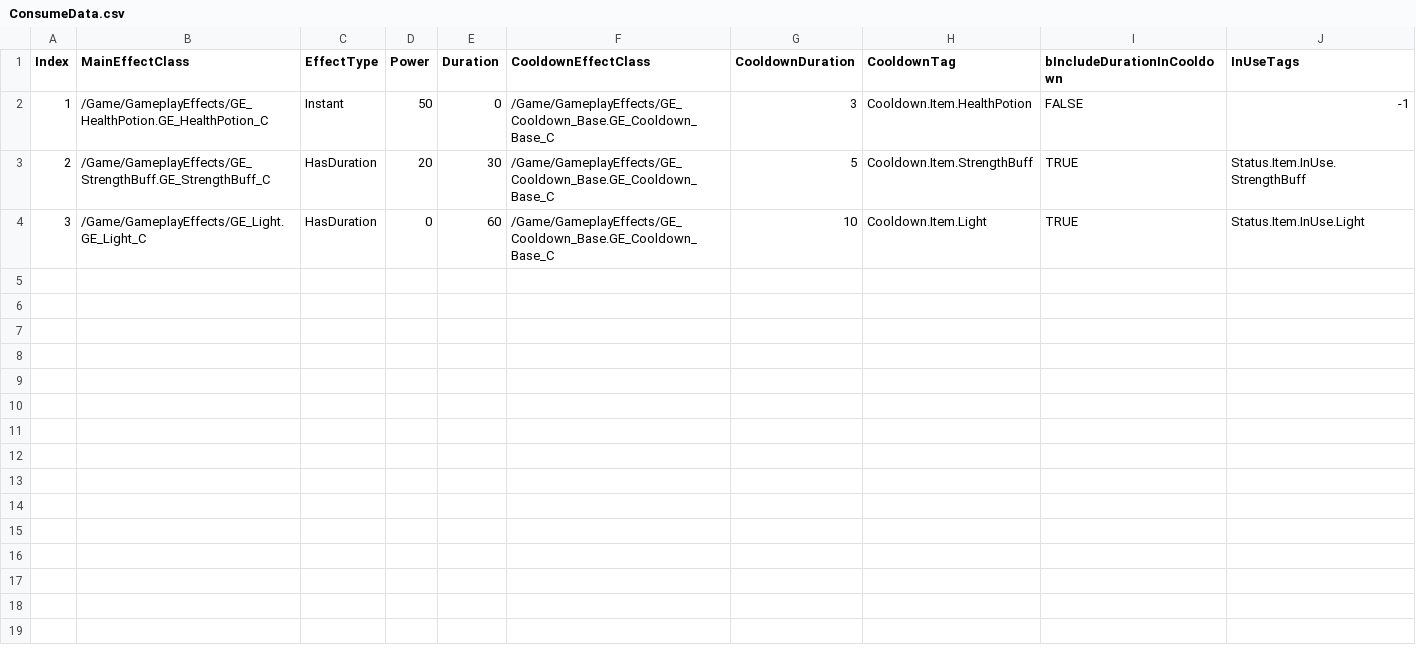
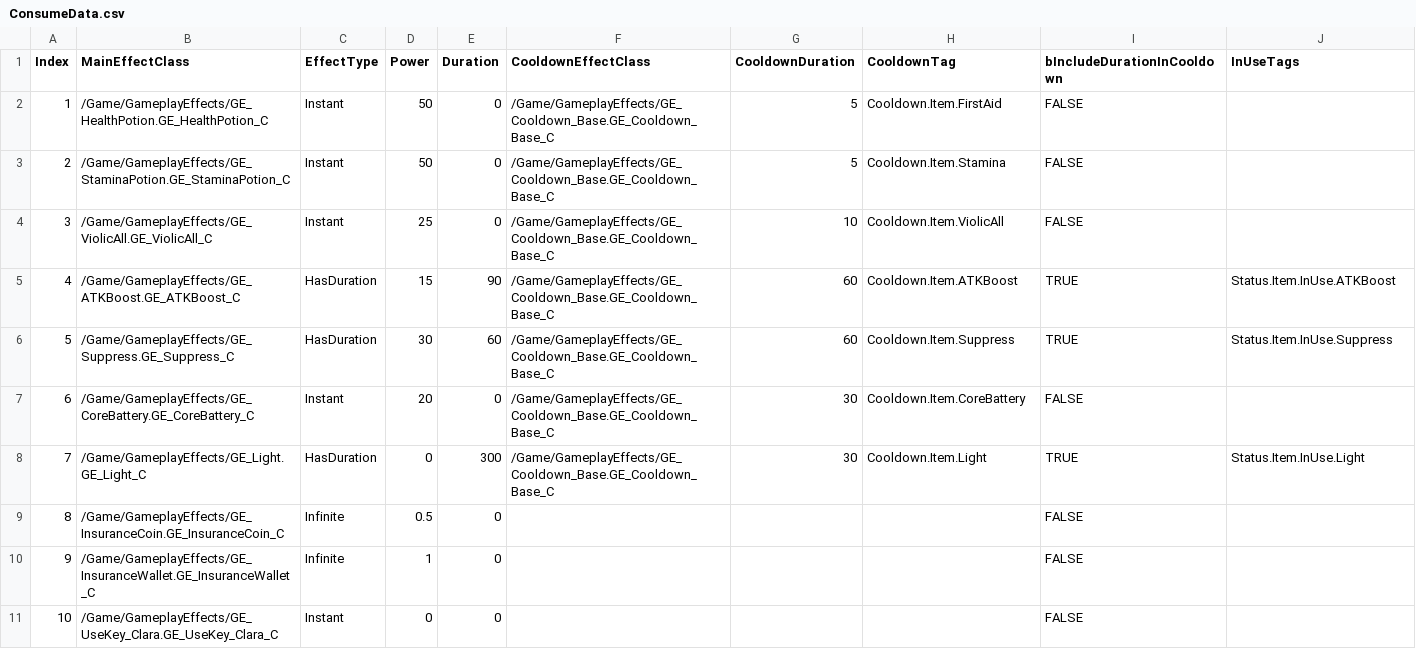
Before and after one commit to FeelJoony/KORAProject, a CSV file: Content/Data/CSV/ConsumeData.csv, drawn as a sheet.

Commit message:
[Fix] ConsumeData 주석 제거, ItemData : AbilityTags -> FragmentTags 로 변경

```diff
--- a/Content/Data/CSV/ConsumeData.csv
+++ b/Content/Data/CSV/ConsumeData.csv
@@ -1,4 +1,11 @@
 Index,MainEffectClass,EffectType,Power,Duration,CooldownEffectClass,CooldownDuration,CooldownTag,bIncludeDurationInCooldown,InUseTags
-1,/Game/GameplayEffects/GE_HealthPotion.GE_HealthPotion_C,Instant,50,0,/Game/GameplayEffects/GE_Cooldown_Base.GE_Cooldown_Base_C,3,Cooldown.Item.HealthPotion,FALSE,-1
-2,/Game/GameplayEffects/GE_StrengthBuff.GE_StrengthBuff_C,HasDuration,20,30,/Game/GameplayEffects/GE_Cooldown_Base.GE_Cooldown_Base_C,5,Cooldown.Item.StrengthBuff,TRUE,Status.Item.InUse.StrengthBuff
-3,/Game/GameplayEffects/GE_Light.GE_Light_C,HasDuration,0,60,/Game/GameplayEffects/GE_Cooldown_Base.GE_Cooldown_Base_C,10,Cooldown.Item.Light,TRUE,Status.Item.InUse.Light
+1,/Game/GameplayEffects/GE_HealthPotion.GE_HealthPotion_C,Instant,50,0,/Game/GameplayEffects/GE_Cooldown_Base.GE_Cooldown_Base_C,5,Cooldown.Item.FirstAid,FALSE,
+2,/Game/GameplayEffects/GE_StaminaPotion.GE_StaminaPotion_C,Instant,50,0,/Game/GameplayEffects/GE_Cooldown_Base.GE_Cooldown_Base_C,5,Cooldown.Item.Stamina,FALSE,
+3,/Game/GameplayEffects/GE_ViolicAll.GE_ViolicAll_C,Instant,25,0,/Game/GameplayEffects/GE_Cooldown_Base.GE_Cooldown_Base_C,10,Cooldown.Item.ViolicAll,FALSE,
+4,/Game/GameplayEffects/GE_ATKBoost.GE_ATKBoost_C,HasDuration,15,90,/Game/GameplayEffects/GE_Cooldown_Base.GE_Cooldown_Base_C,60,Cooldown.Item.ATKBoost,TRUE,Status.Item.InUse.ATKBoost
+5,/Game/GameplayEffects/GE_Suppress.GE_Suppress_C,HasDuration,30,60,/Game/GameplayEffects/GE_Cooldown_Base.GE_Cooldown_Base_C,60,Cooldown.Item.Suppress,TRUE,Status.Item.InUse.Suppress
+6,/Game/GameplayEffects/GE_CoreBattery.GE_CoreBattery_C,Instant,20,0,/Game/GameplayEffects/GE_Cooldown_Base.GE_Cooldown_Base_C,30,Cooldown.Item.CoreBattery,FALSE,
+7,/Game/GameplayEffects/GE_Light.GE_Light_C,HasDuration,0,300,/Game/GameplayEffects/GE_Cooldown_Base.GE_Cooldown_Base_C,30,Cooldown.Item.Light,TRUE,Status.Item.InUse.Light
+8,/Game/GameplayEffects/GE_InsuranceCoin.GE_InsuranceCoin_C,Infinite,0.5,0,,,,FALSE,
+9,/Game/GameplayEffects/GE_InsuranceWallet.GE_InsuranceWallet_C,Infinite,1,0,,,,FALSE,
+10,/Game/GameplayEffects/GE_UseKey_Clara.GE_UseKey_Clara_C,Instant,0,0,,,,FALSE,
```
Also changed, not shown: Content/Data/CSV/ItemData.csv, 3 other files.
